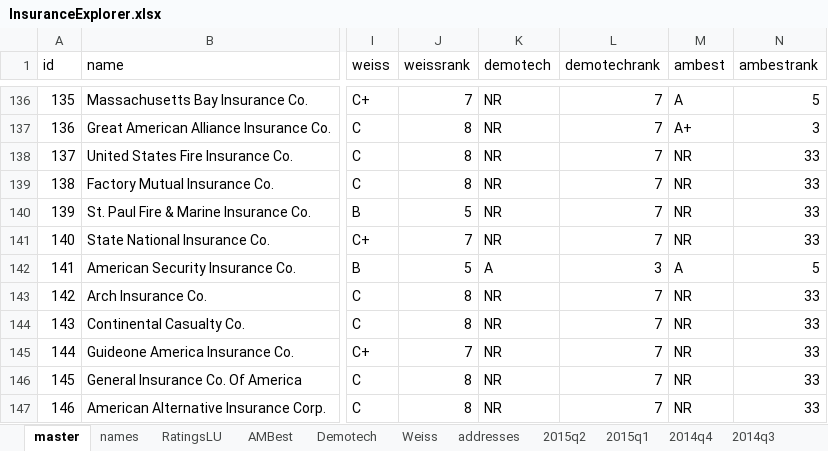
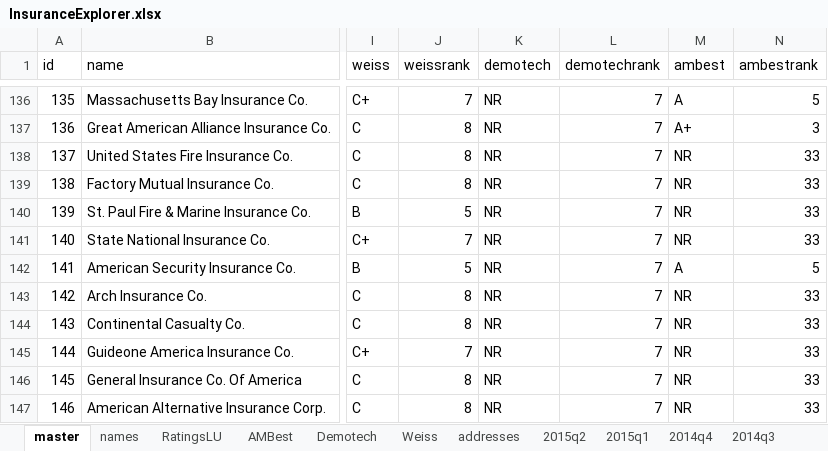
Before and after one commit to PalmBeachPost/insuranceexplorer, an Excel workbook: data/InsuranceExplorer.xlsx, sheet master, drawn as a sheet; only a part is shown, gaps mark what is left out; values as stored, in another font and other column widths than the file's, no borders; the diff names each change by its address in the sheet, - before the commit and + after, or states it on an @@ line.

Commit message:
Demotech fix

```diff
--- a/data/InsuranceExplorer.xlsx (sheet master)
+++ b/data/InsuranceExplorer.xlsx (sheet master)
-K142 (demotech): A
+K142 (demotech): NR
-L142 (demotechrank): 3
+L142 (demotechrank): 7
```
Also changed, not shown: sheet Demotech, sheet names, 2 other files.
